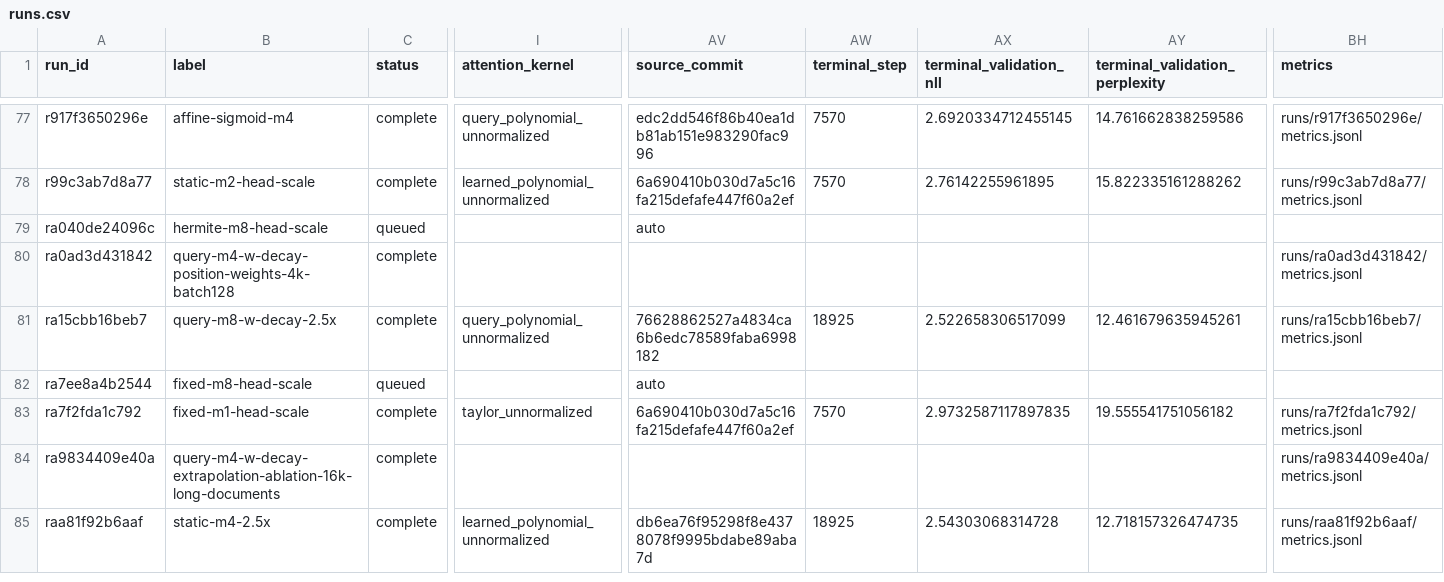
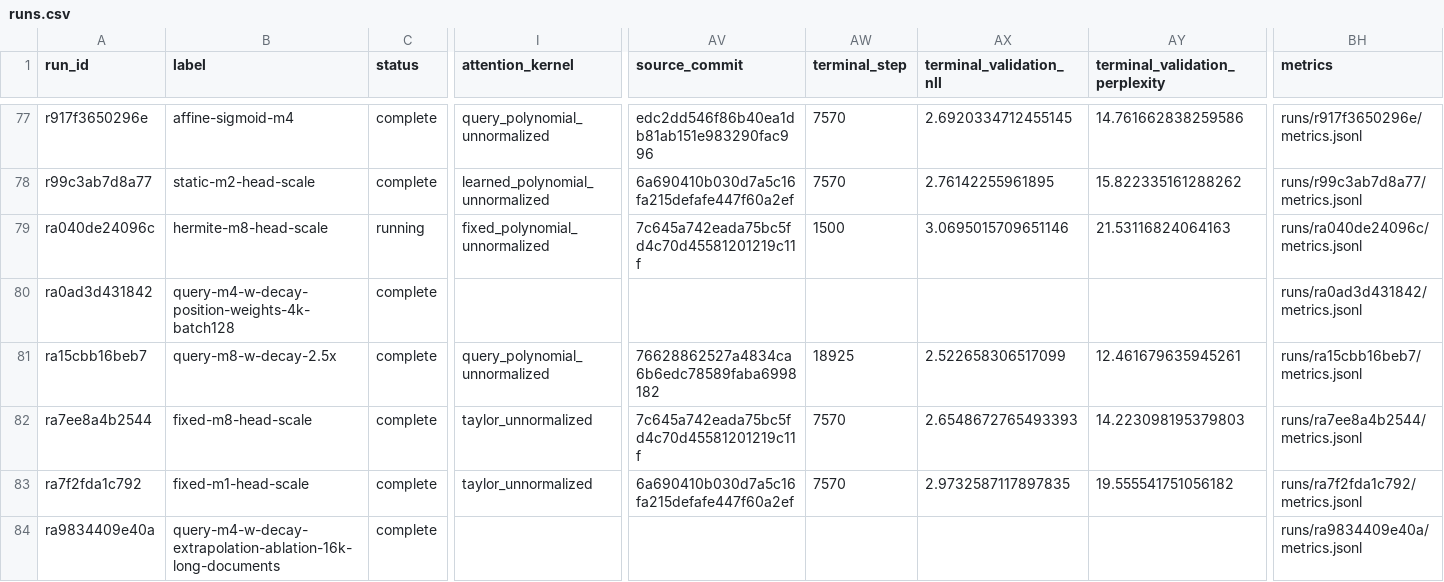
Before and after one commit to rafaelhanashiro/functional-memory, a CSV file: experiments/transformer_pp/runs.csv, drawn as a sheet; only a part is shown, gaps mark what is left out; the shorter side is filled out with more unchanged rows; the diff names each change by its address in the sheet, - before the commit and + after, or states it on an @@ line.

```diff
--- a/experiments/transformer_pp/runs.csv
+++ b/experiments/transformer_pp/runs.csv
-C79 (status): queued
+C79 (status): running
-I79 (attention_kernel): (empty)
+I79 (attention_kernel): fixed_polynomial_unnormalized
-AV79 (source_commit): auto
+AV79 (source_commit): 7c645a742eada75bc5fd4c70d45581201219c11f
-AW79 (terminal_step): (empty)
+AW79 (terminal_step): 1500
-AX79 (terminal_validation_nll): (empty)
+AX79 (terminal_validation_nll): 3.0695015709651146
-AY79 (terminal_validation_perplexity): (empty)
+AY79 (terminal_validation_perplexity): 21.53116824064163
-BH79 (metrics): (empty)
+BH79 (metrics): runs/ra040de24096c/metrics.jsonl
-C82 (status): queued
+C82 (status): complete
-I82 (attention_kernel): (empty)
+I82 (attention_kernel): taylor_unnormalized
-AV82 (source_commit): auto
+AV82 (source_commit): 7c645a742eada75bc5fd4c70d45581201219c11f
-AW82 (terminal_step): (empty)
+AW82 (terminal_step): 7570
-AX82 (terminal_validation_nll): (empty)
+AX82 (terminal_validation_nll): 2.6548672765493393
-AY82 (terminal_validation_perplexity): (empty)
+AY82 (terminal_validation_perplexity): 14.223098195379803
-BH82 (metrics): (empty)
+BH82 (metrics): runs/ra7ee8a4b2544/metrics.jsonl
```
Also changed, not shown: 9 other files.
